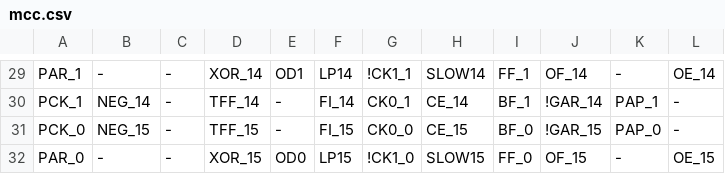
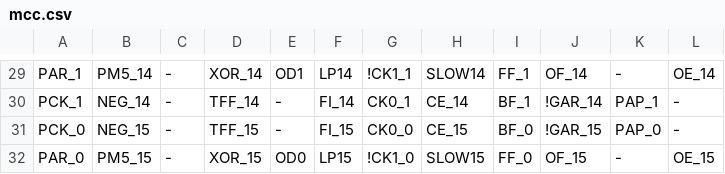
Before and after one commit to ikle/plastique, a CSV file: fuzzer/db/atmel/f1502/mcc.csv, drawn as a sheet; only a part is shown, gaps mark what is left out; the diff covers the shown part only; the diff names each change by its address in the sheet, - before the commit and + after, or states it on an @@ line.

```diff
--- a/fuzzer/db/atmel/f1502/mcc.csv
+++ b/fuzzer/db/atmel/f1502/mcc.csv
-B29: -
+B29: PM5_14
-B32: -
+B32: PM5_15
```
Also changed, not shown: 14 edited cells elsewhere in this file, 1 other file.
